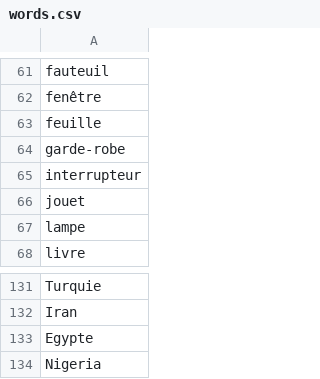
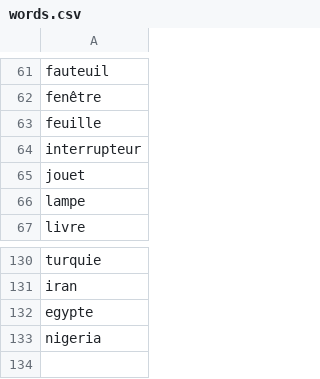
Before and after one commit to Eiklnot/Pendu, a CSV file: src/words.csv, drawn as a sheet; only a part is shown, gaps mark what is left out; removed rows and columns are numbered as before the commit, all else as after; the diff covers the shown part only; the diff names each change by its address in the sheet, - before the commit and + after, or states it on an @@ line.

Commit message:
winning game

```diff
--- a/src/words.csv
+++ b/src/words.csv
-row 64: garde-robe
-A130: Turquie
+A130: turquie
-A131: Iran
+A131: iran
-A132: Egypte
+A132: egypte
-A133: Nigeria
+A133: nigeria
```
Also changed, not shown: 28 edited cells elsewhere in this file.
